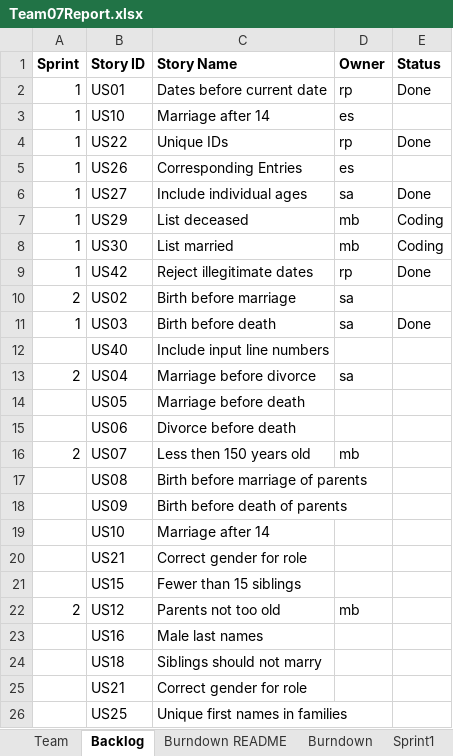
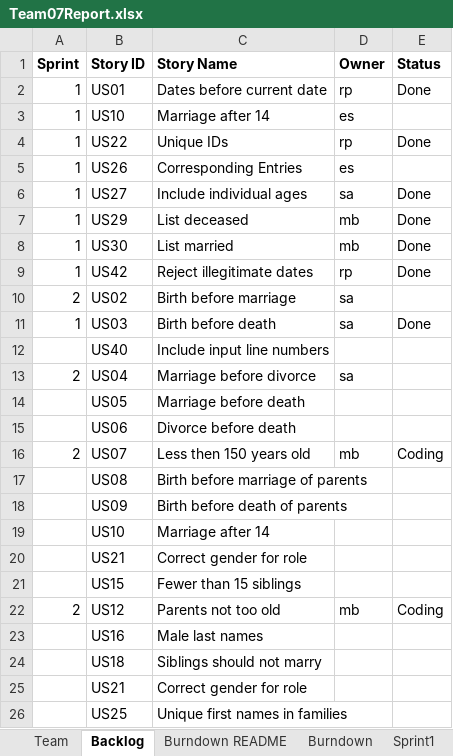
Before and after one commit to mattbayne/CS-555-Project-Group-7, an Excel workbook: Team07Report.xlsx, sheet Backlog, drawn as a sheet; only a part is shown; values as stored, in another font and other column widths than the file's, no borders; the diff names each change by its address in the sheet, - before the commit and + after, or states it on an @@ line.

```diff
--- a/Team07Report.xlsx (sheet Backlog)
+++ b/Team07Report.xlsx (sheet Backlog)
-E7:E8 (Status): Coding
+E7:E8 (Status): Done
-E16 (Status): (empty)
+E16 (Status): Coding
-E22 (Status): (empty)
+E22 (Status): Coding
```
Also changed, not shown: sheet Sprint2, sheet Sprint1, charts or pictures.
